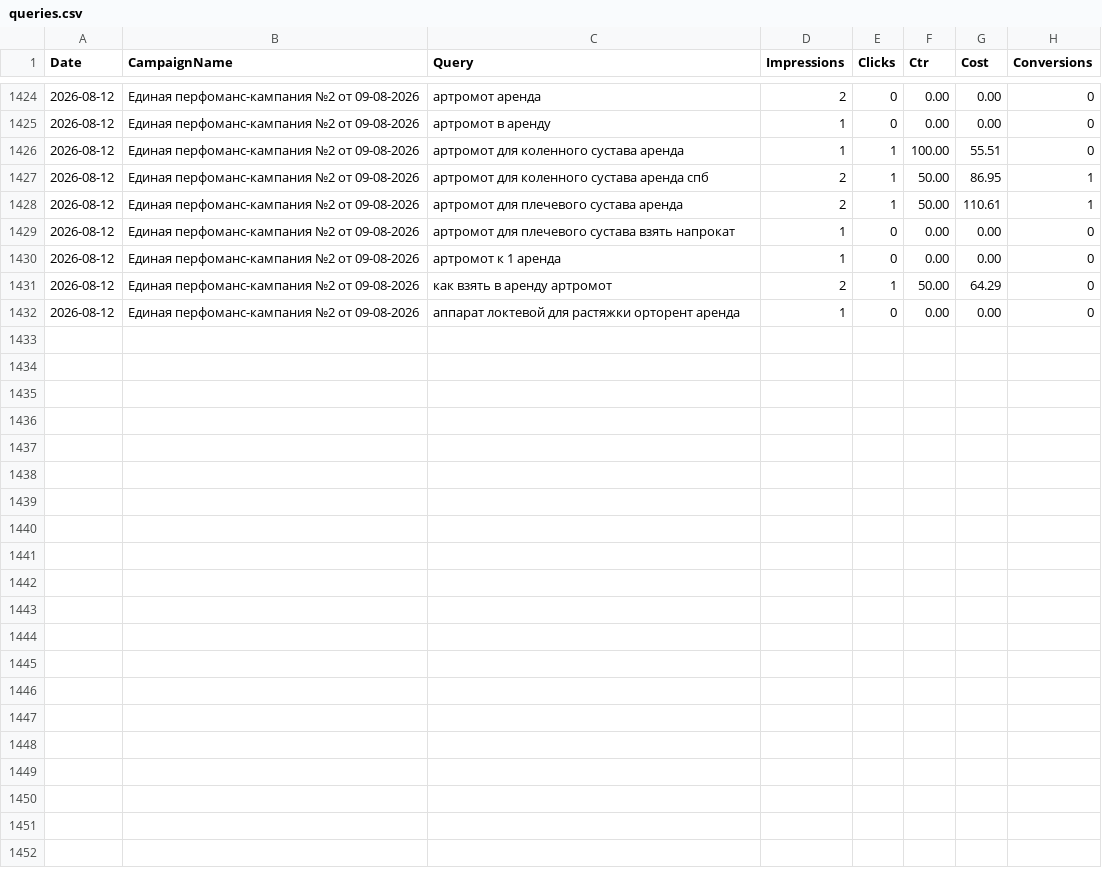
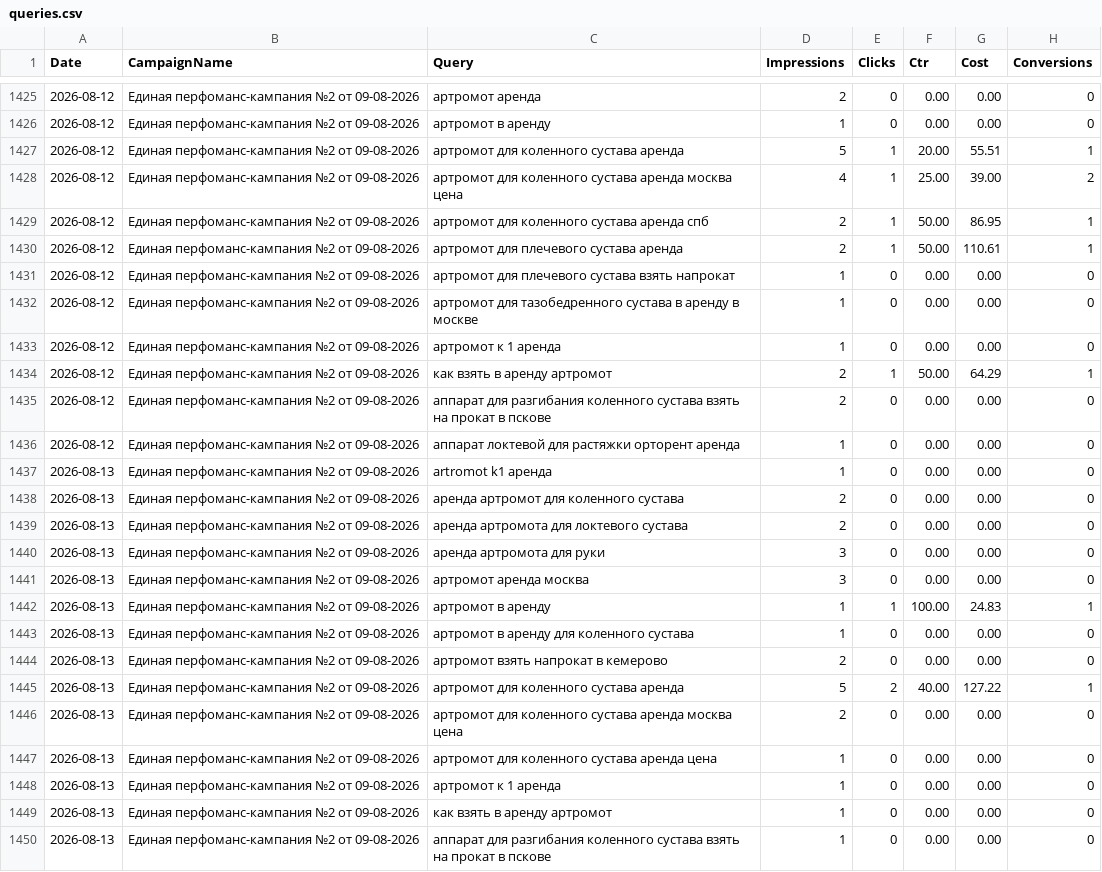
Before and after one commit to 28tad/ortofit-ads, a CSV file: data/queries.csv, drawn as a sheet; only a part is shown, gaps mark what is left out; the diff covers the shown part only.

```diff
--- a/data/queries.csv
+++ b/data/queries.csv
@@ -1425,3 +1426,4 @@ Date,CampaignName,Query,Impressions,Clicks,Ctr,Cost,Conversions
 2026-08-12,Единая перфоманс-кампания №2 от 09-08-2026,артромот в аренду,1,0,0.00,0.00,0
-2026-08-12,Единая перфоманс-кампания №2 от 09-08-2026,артромот для коленного сустава аренда,1,1,100.00,55.51,0
+2026-08-12,Единая перфоманс-кампания №2 от 09-08-2026,артромот для коленного сустава аренда,5,1,20.00,55.51,1
+2026-08-12,Единая перфоманс-кампания №2 от 09-08-2026,артромот для коленного сустава аренда москва цена,4,1,25.00,39.00,2
 2026-08-12,Единая перфоманс-кампания №2 от 09-08-2026,артромот для коленного сустава аренда спб,2,1,50.00,86.95,1
@@ -1429,4 +1431,20 @@ Date,CampaignName,Query,Impressions,Clicks,Ctr,Cost,Conversions
 2026-08-12,Единая перфоманс-кампания №2 от 09-08-2026,артромот для плечевого сустава взять напрокат,1,0,0.00,0.00,0
+2026-08-12,Единая перфоманс-кампания №2 от 09-08-2026,артромот для тазобедренного сустава в аренду в москве,1,0,0.00,0.00,0
 2026-08-12,Единая перфоманс-кампания №2 от 09-08-2026,артромот к 1 аренда,1,0,0.00,0.00,0
-2026-08-12,Единая перфоманс-кампания №2 от 09-08-2026,как взять в аренду артромот,2,1,50.00,64.29,0
+2026-08-12,Единая перфоманс-кампания №2 от 09-08-2026,как взять в аренду артромот,2,1,50.00,64.29,1
+2026-08-12,Единая перфоманс-кампания №2 от 09-08-2026,аппарат для разгибания коленного сустава взять на прокат в пскове,2,0,0.00,0.00,0
 2026-08-12,Единая перфоманс-кампания №2 от 09-08-2026,аппарат локтевой для растяжки орторент аренда,1,0,0.00,0.00,0
+2026-08-13,Единая перфоманс-кампания №2 от 09-08-2026,artromot k1 аренда,1,0,0.00,0.00,0
+2026-08-13,Единая перфоманс-кампания №2 от 09-08-2026,аренда артромот для коленного сустава,2,0,0.00,0.00,0
+2026-08-13,Единая перфоманс-кампания №2 от 09-08-2026,аренда артромота для локтевого сустава,2,0,0.00,0.00,0
+2026-08-13,Единая перфоманс-кампания №2 от 09-08-2026,аренда артромота для руки,3,0,0.00,0.00,0
+2026-08-13,Единая перфоманс-кампания №2 от 09-08-2026,артромот аренда москва,3,0,0.00,0.00,0
+2026-08-13,Единая перфоманс-кампания №2 от 09-08-2026,артромот в аренду,1,1,100.00,24.83,1
+2026-08-13,Единая перфоманс-кампания №2 от 09-08-2026,артромот в аренду для коленного сустава,1,0,0.00,0.00,0
+2026-08-13,Единая перфоманс-кампания №2 от 09-08-2026,артромот взять напрокат в кемерово,2,0,0.00,0.00,0
+2026-08-13,Единая перфоманс-кампания №2 от 09-08-2026,артромот для коленного сустава аренда,5,2,40.00,127.22,1
+2026-08-13,Единая перфоманс-кампания №2 от 09-08-2026,артромот для коленного сустава аренда москва цена,2,0,0.00,0.00,0
+2026-08-13,Единая перфоманс-кампания №2 от 09-08-2026,артромот для коленного сустава аренда цена,1,0,0.00,0.00,0
+2026-08-13,Единая перфоманс-кампания №2 от 09-08-2026,артромот к 1 аренда,1,0,0.00,0.00,0
+2026-08-13,Единая перфоманс-кампания №2 от 09-08-2026,как взять в аренду артромот,1,0,0.00,0.00,0
+2026-08-13,Единая перфоманс-кампания №2 от 09-08-2026,аппарат для разгибания коленного сустава взять на прокат в пскове,1,0,0.00,0.00,0
```
Also changed, not shown: 1 added row elsewhere in this file, 2 other files.
